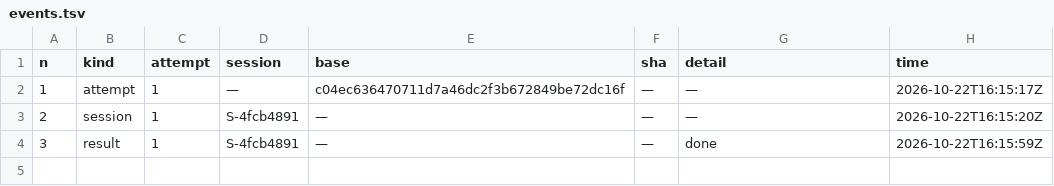
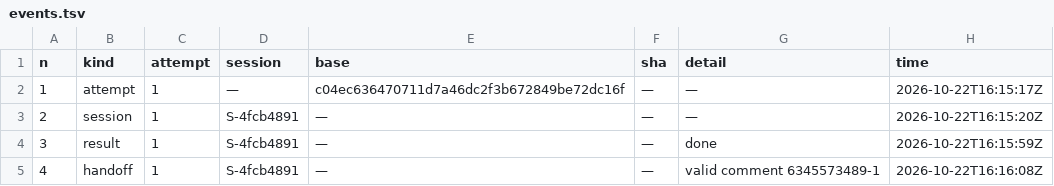
Before and after one commit to pharzam/layup-uat-m2e2, a TSV file: tasks/T-yzst/events.tsv, drawn as a sheet.

```diff
--- a/tasks/T-yzst/events.tsv
+++ b/tasks/T-yzst/events.tsv
@@ -4 +4,2 @@ n	kind	attempt	session	base	sha	detail	time
 3	result	1	S-4fcb4891	—	—	done	2026-10-22T16:15:59Z
+4	handoff	1	S-4fcb4891	—	—	valid comment 6345573489-1	2026-10-22T16:16:08Z
```
